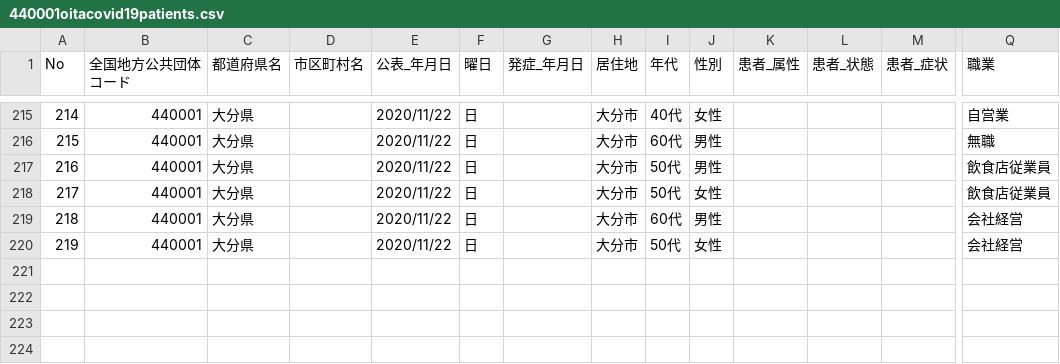
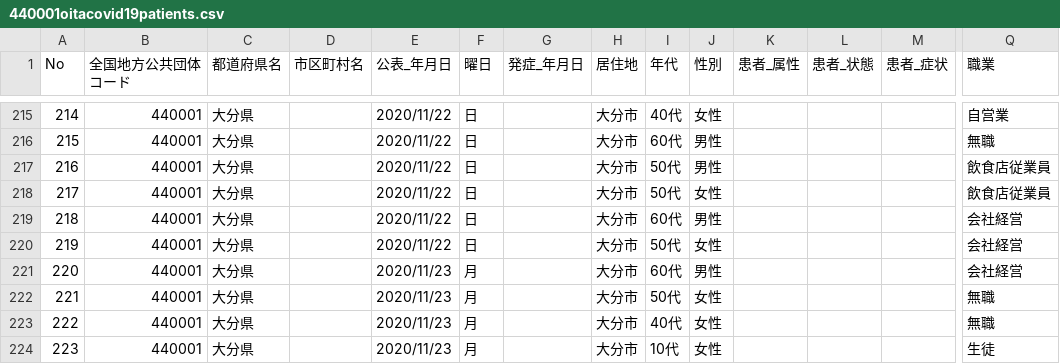
Before and after one commit to covid19-oita/data, a CSV file: csv/440001oitacovid19patients.csv, drawn as a sheet; only a part is shown, gaps mark what is left out; rows hold the shown columns only; the diff names each change by its address in the sheet, - before the commit and + after, or states it on an @@ line.

```diff
--- a/csv/440001oitacovid19patients.csv
+++ b/csv/440001oitacovid19patients.csv
+row 221: 220 | 440001 | 大分県 |  | 2020/11/23 | 月 |  | 大分市 | 60代 | 男性 |  |  |  | 会社経営
+row 222: 221 | 440001 | 大分県 |  | 2020/11/23 | 月 |  | 大分市 | 50代 | 女性 |  |  |  | 無職
+row 223: 222 | 440001 | 大分県 |  | 2020/11/23 | 月 |  | 大分市 | 40代 | 女性 |  |  |  | 無職
+row 224: 223 | 440001 | 大分県 |  | 2020/11/23 | 月 |  | 大分市 | 10代 | 女性 |  |  |  | 生徒
```
Also changed, not shown: 3 other files.
